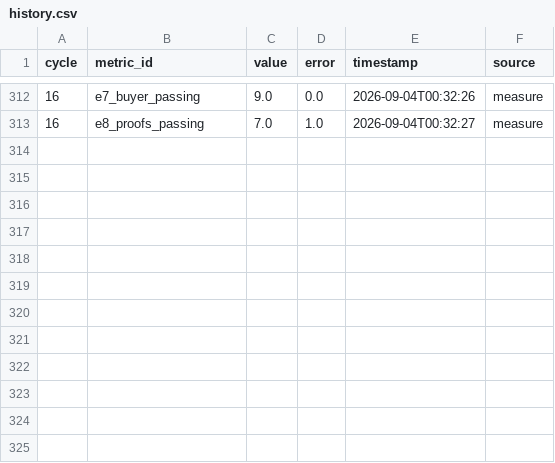
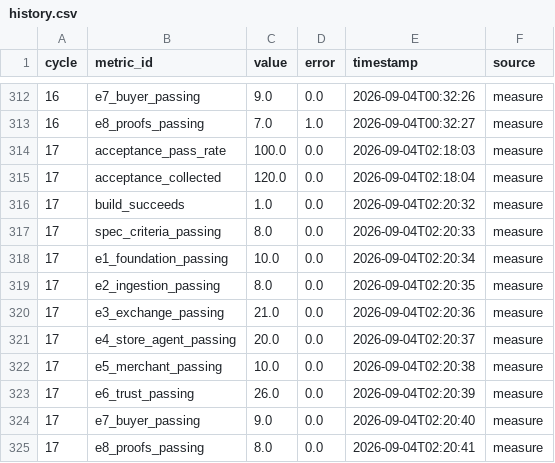
Before and after one commit to HankH18/proxyshop, a CSV file: .swarm-loop/history.csv, drawn as a sheet; only a part is shown, gaps mark what is left out.

```diff
--- a/.swarm-loop/history.csv
+++ b/.swarm-loop/history.csv
@@ -313 +313,13 @@ cycle,metric_id,value,error,timestamp,source
 16,e8_proofs_passing,7.0,1.0,2026-09-04T00:32:27,measure,,
+17,acceptance_pass_rate,100.0,0.0,2026-09-04T02:18:03,measure,,
+17,acceptance_collected,120.0,0.0,2026-09-04T02:18:04,measure,,
+17,build_succeeds,1.0,0.0,2026-09-04T02:20:32,measure,,
+17,spec_criteria_passing,8.0,0.0,2026-09-04T02:20:33,measure,,
+17,e1_foundation_passing,10.0,0.0,2026-09-04T02:20:34,measure,,
+17,e2_ingestion_passing,8.0,0.0,2026-09-04T02:20:35,measure,,
+17,e3_exchange_passing,21.0,0.0,2026-09-04T02:20:36,measure,,
+17,e4_store_agent_passing,20.0,0.0,2026-09-04T02:20:37,measure,,
+17,e5_merchant_passing,10.0,0.0,2026-09-04T02:20:38,measure,,
+17,e6_trust_passing,26.0,0.0,2026-09-04T02:20:39,measure,,
+17,e7_buyer_passing,9.0,0.0,2026-09-04T02:20:40,measure,,
+17,e8_proofs_passing,8.0,0.0,2026-09-04T02:20:41,measure,,
```
Also changed, not shown: 10 other files.
